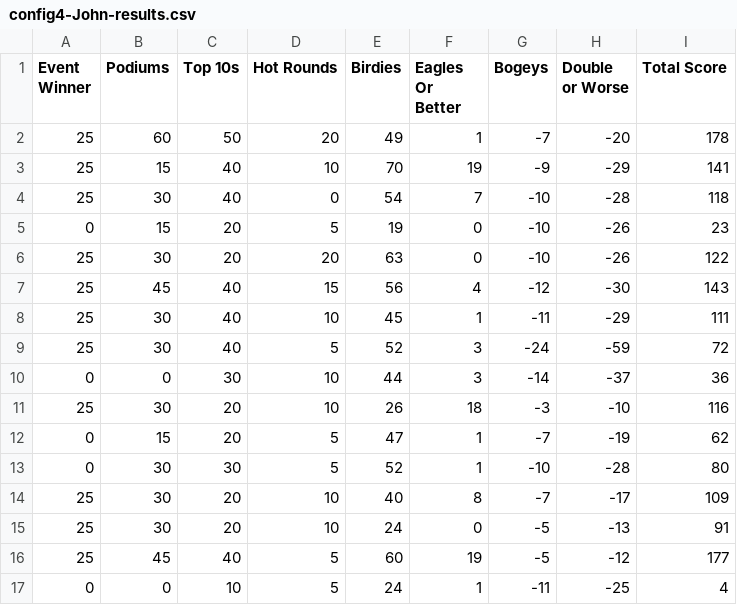
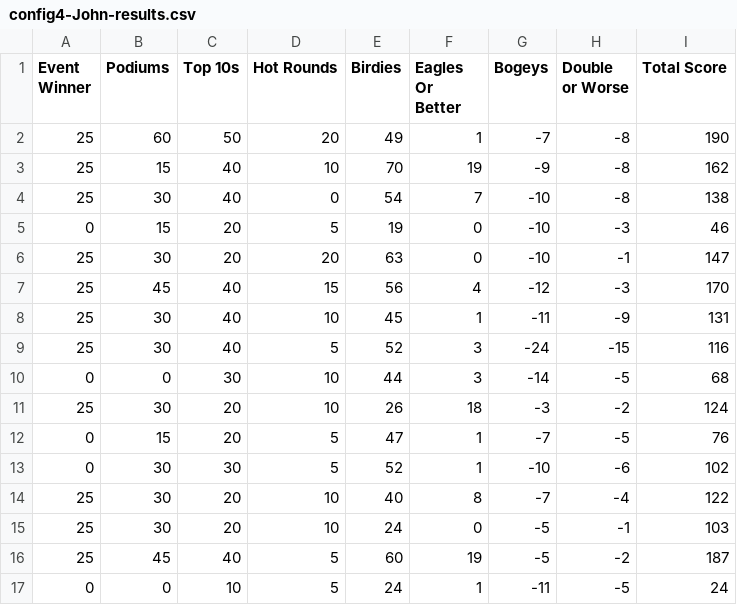
Before and after one commit to chadsmith12/pdga-scoring, a CSV file: results/config4/config4-John-results.csv, drawn as a sheet; only a part is shown; the diff covers the shown part only.

Commit message:
update to store round results for each player

```diff
--- a/results/config4/config4-John-results.csv
+++ b/results/config4/config4-John-results.csv
@@ -1,17 +1,17 @@
 Event Winner,Podiums,Top 10s,Hot Rounds,Birdies,Eagles Or Better,Bogeys,Double or Worse,Total Score
-25,60,50,20,49,1,-7,-20,178
-25,15,40,10,70,19,-9,-29,141
-25,30,40,0,54,7,-10,-28,118
-0,15,20,5,19,0,-10,-26,23
-25,30,20,20,63,0,-10,-26,122
-25,45,40,15,56,4,-12,-30,143
-25,30,40,10,45,1,-11,-29,111
-25,30,40,5,52,3,-24,-59,72
-0,0,30,10,44,3,-14,-37,36
-25,30,20,10,26,18,-3,-10,116
-0,15,20,5,47,1,-7,-19,62
-0,30,30,5,52,1,-10,-28,80
-25,30,20,10,40,8,-7,-17,109
-25,30,20,10,24,0,-5,-13,91
-25,45,40,5,60,19,-5,-12,177
-0,0,10,5,24,1,-11,-25,4
+25,60,50,20,49,1,-7,-8,190
+25,15,40,10,70,19,-9,-8,162
+25,30,40,0,54,7,-10,-8,138
+0,15,20,5,19,0,-10,-3,46
+25,30,20,20,63,0,-10,-1,147
+25,45,40,15,56,4,-12,-3,170
+25,30,40,10,45,1,-11,-9,131
+25,30,40,5,52,3,-24,-15,116
+0,0,30,10,44,3,-14,-5,68
+25,30,20,10,26,18,-3,-2,124
+0,15,20,5,47,1,-7,-5,76
+0,30,30,5,52,1,-10,-6,102
+25,30,20,10,40,8,-7,-4,122
+25,30,20,10,24,0,-5,-1,103
+25,45,40,5,60,19,-5,-2,187
+0,0,10,5,24,1,-11,-5,24
```
Also changed, not shown: 26 edited cells elsewhere in this file, results/config4/config4-Chad-results.csv, 4 other files.
